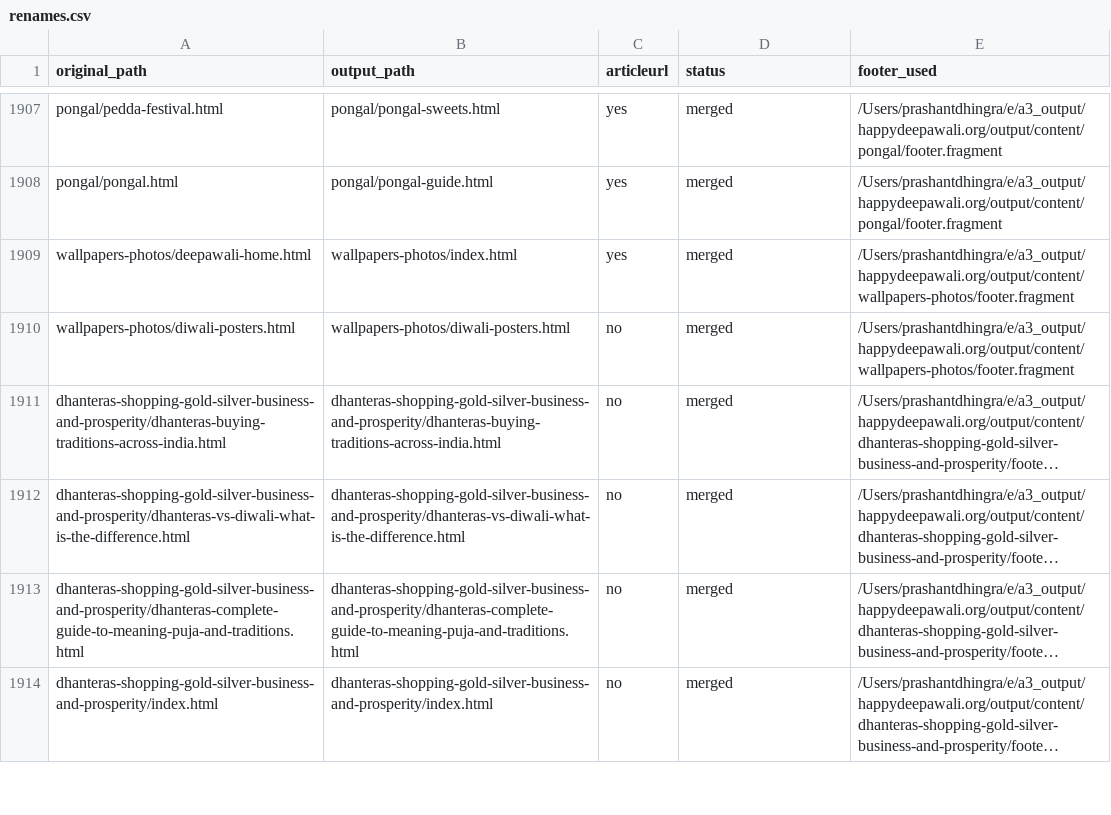
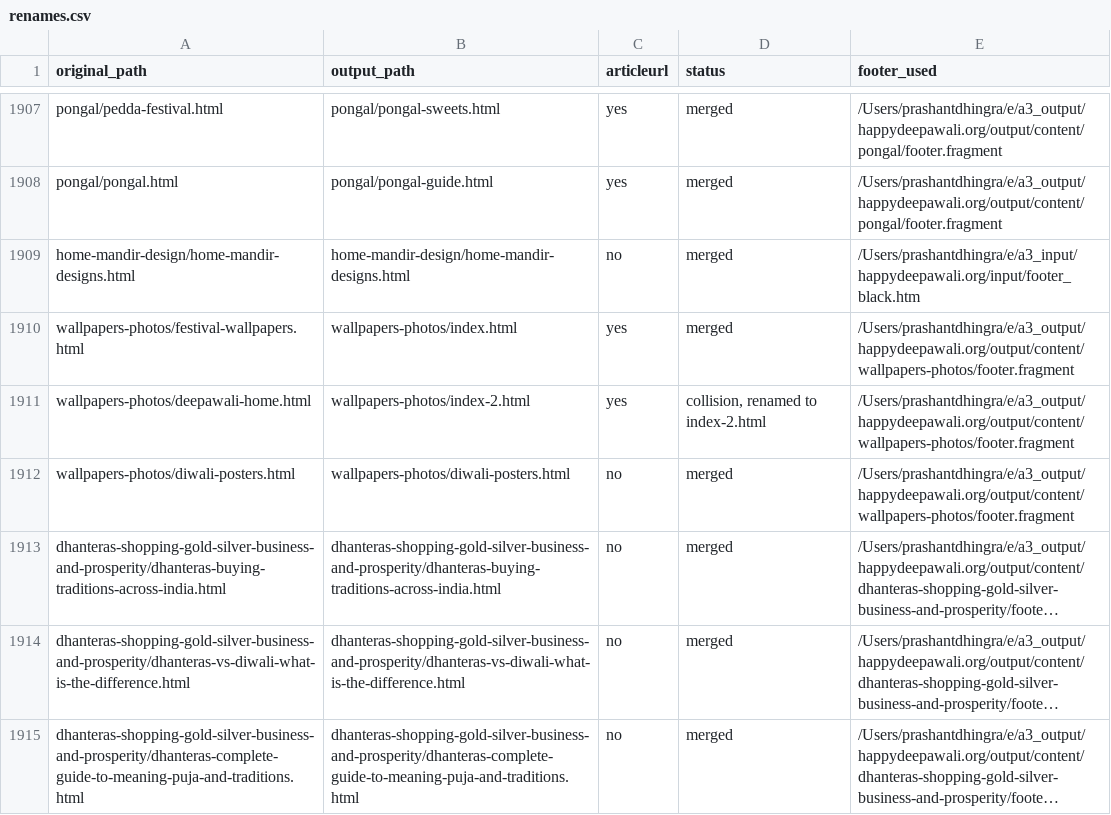
Before and after one commit to create-websites/happydeepawali, a CSV file: output/content/renames.csv, drawn as a sheet; only a part is shown, gaps mark what is left out; the shorter side is filled out with more unchanged rows; long unchanged cells end in ….

Commit message:
Update site content

```diff
--- a/output/content/renames.csv
+++ b/output/content/renames.csv
@@ -1908,3 +1908,5 @@ pongal/pedda-festival.html,pongal/pongal-sweets.html,yes,merged,/Users/prashantd
 pongal/pongal.html,pongal/pongal-guide.html,yes,merged,/Users/prashantdhingra/e/a3_output/happydeepawali.org/output/content/pongal/footer.fragment
-wallpapers-photos/deepawali-home.html,wallpapers-photos/index.html,yes,merged,/Users/prashantdhingra/e/a3_output/happydeepawali.org/output/content/wallpapers-photos/footer.fragment
+home-mandir-design/home-mandir-designs.html,home-mandir-design/home-mandir-designs.html,no,merged,/Users/prashantdhingra/e/a3_input/happydeepawali.org/input/footer_black.htm
+wallpapers-photos/festival-wallpapers.html,wallpapers-photos/index.html,yes,merged,/Users/prashantdhingra/e/a3_output/happydeepawali.org/output/content/wallpapers-photos/footer.fragment
+wallpapers-photos/deepawali-home.html,wallpapers-photos/index-2.html,yes,"collision, renamed to index-2.html",/Users/prashantdhingra/e/a3_output/happydeepawali.org/output/content/wallpapers-photos/footer.fragment
 wallpapers-photos/diwali-posters.html,wallpapers-photos/diwali-posters.html,no,merged,/Users/prashantdhingra/e/a3_output/happydeepawali.org/output/content/wallpapers-photos/footer.fragment
```
Also changed, not shown: 20 other files.
